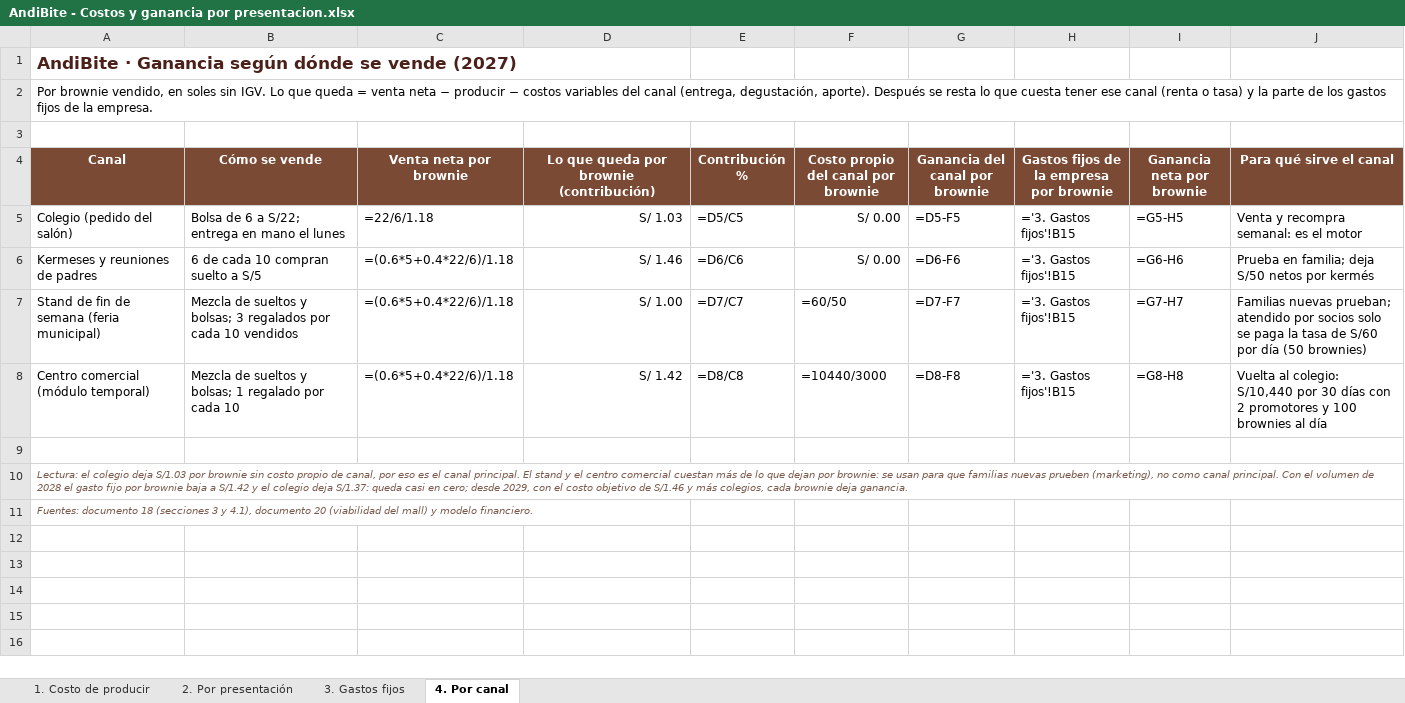
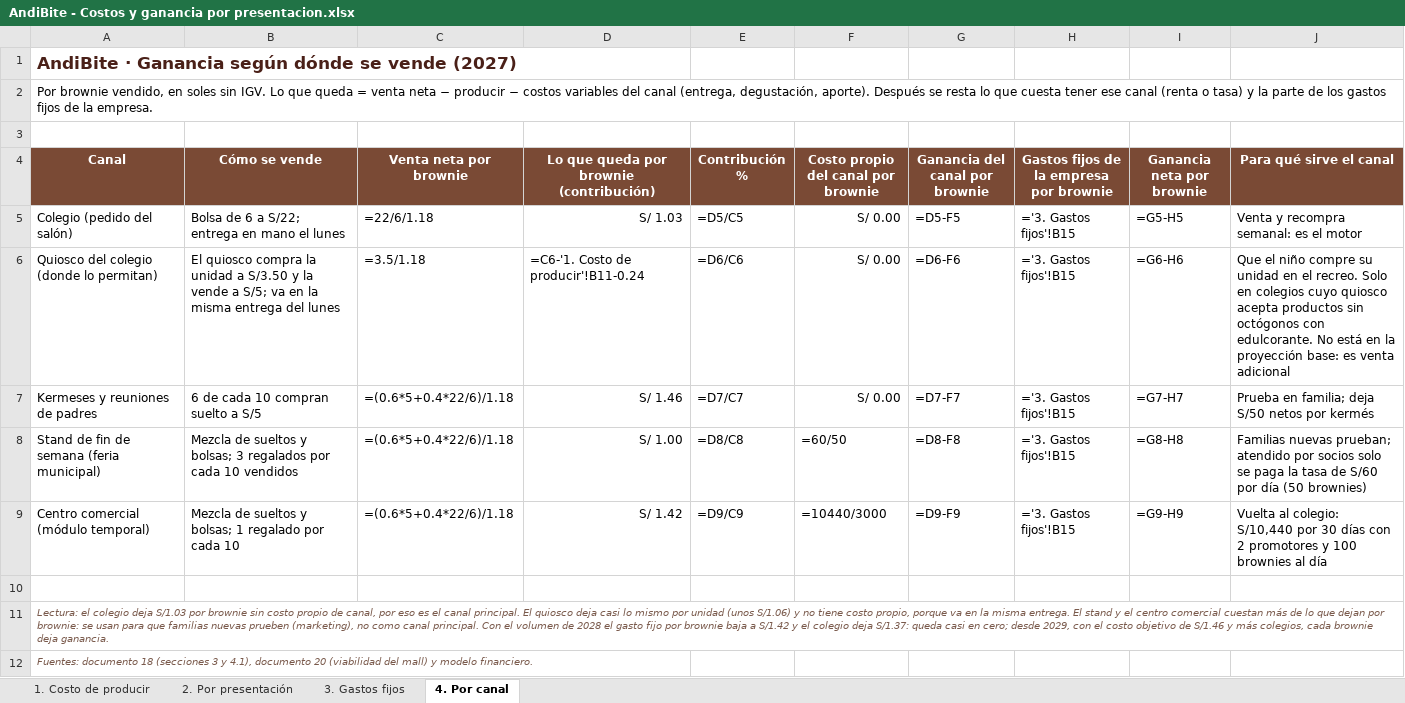
Before and after one commit to Darknow-web/Desarrollo-y-lanzamiento-de-producto-y-marca, an Excel workbook: 04-reformulacion/FINAL/AndiBite - Costos y ganancia por presentacion.xlsx, sheet 4. Por canal, drawn as a sheet; values as stored, in another font and other column widths than the file's, no borders; formulas without a stored value are shown as written; addresses are those after the commit; the diff names each change by its address in the sheet, - before the commit and + after, or states it on an @@ line.

```diff
--- a/04-reformulacion/FINAL/AndiBite - Costos y ganancia por presentacion.xlsx (sheet 4. Por canal)
+++ b/04-reformulacion/FINAL/AndiBite - Costos y ganancia por presentacion.xlsx (sheet 4. Por canal)
+row 6: Quiosco del colegio (donde lo permitan) | El quiosco compra la unidad a S/3.50 y la vende a S/5; va en la misma entrega del lunes | =3.5/1.18 | =C6-'1. Costo de producir'!B11-0.24 | =D6/C6 | S/ 0.00 | =D6-F6 | ='3. Gastos fijos'!B15 | =G6-H6 | Que el niño compre su unidad en el recreo. Solo en colegios cuyo quiosco acepta productos sin octógonos con edulcorante. No está en la proyección base: es venta adicional
-E7 (Contribución %): =D6/C6
+E7 (Contribución %): =D7/C7
-G7 (Ganancia del canal por brownie): =D6-F6
+G7 (Ganancia del canal por brownie): =D7-F7
-I7 (Ganancia neta por brownie): =G6-H6
+I7 (Ganancia neta por brownie): =G7-H7
-E8 (Contribución %): =D7/C7
+E8 (Contribución %): =D8/C8
-G8 (Ganancia del canal por brownie): =D7-F7
+G8 (Ganancia del canal por brownie): =D8-F8
-I8 (Ganancia neta por brownie): =G7-H7
+I8 (Ganancia neta por brownie): =G8-H8
-E9 (Contribución %): =D8/C8
+E9 (Contribución %): =D9/C9
-G9 (Ganancia del canal por brownie): =D8-F8
+G9 (Ganancia del canal por brownie): =D9-F9
-I9 (Ganancia neta por brownie): =G8-H8
+I9 (Ganancia neta por brownie): =G9-H9
-A11 (Canal): …principal. El stand y…
+A11 (Canal): …principal. El quiosco deja casi lo mismo por unidad (unos S/1.06) y no tiene costo propio, porque va en la misma entrega. El stand y…
```
Also changed, not shown: 17 other files.
